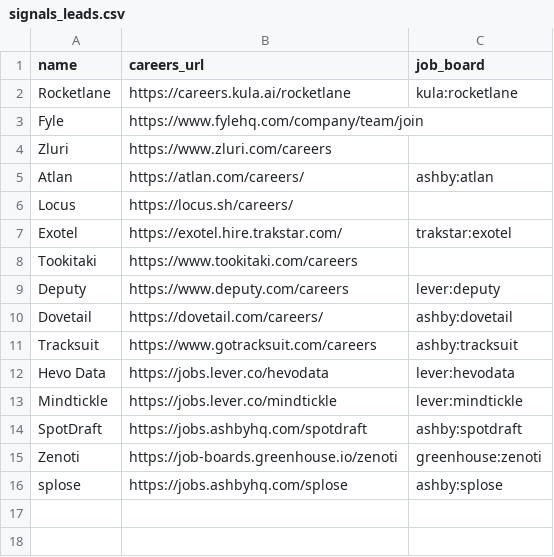
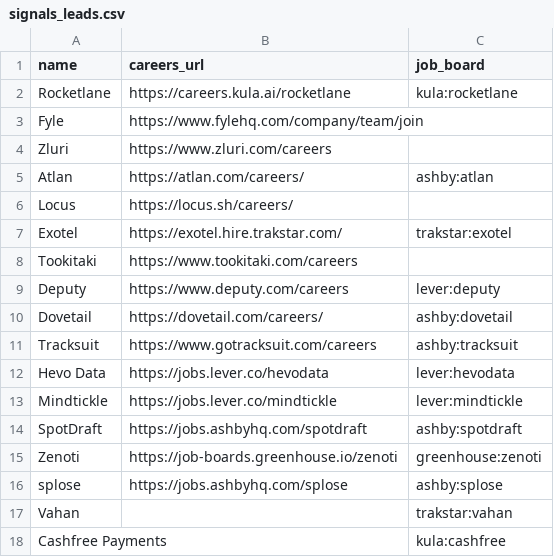
Before and after one commit to Sp-dev5/LeadSage, a CSV file: data/signals_leads.csv, drawn as a sheet; the diff names each change by its address in the sheet, - before the commit and + after, or states it on an @@ line.

Commit message:
Tell the scoring prompts to treat company text as data, add Vahan and Cashfree job boards
A company's own text can carry orders aimed at the model. Both scoring prompts now say to ignore them. On the 47 labelled leads the 9b went from 39 to 40 right and planted-text fact flips fell from 3 to 1.

```diff
--- a/data/signals_leads.csv
+++ b/data/signals_leads.csv
+row 17: Vahan |  | trakstar:vahan
+row 18: Cashfree Payments |  | kula:cashfree
```
Also changed, not shown: 1 other file.
